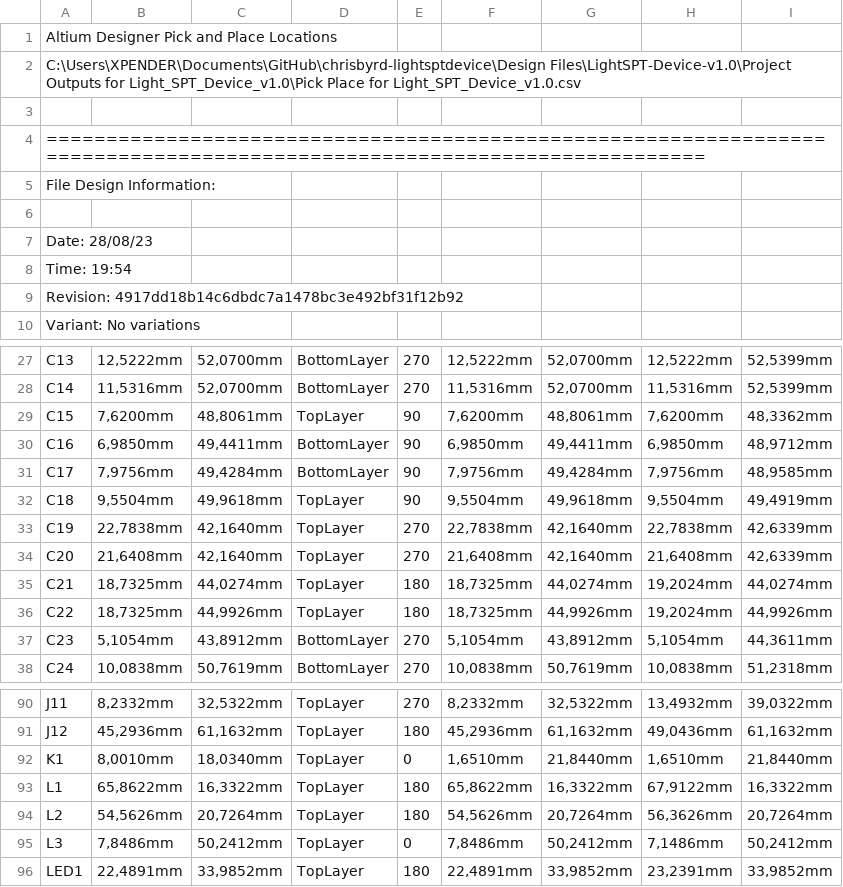
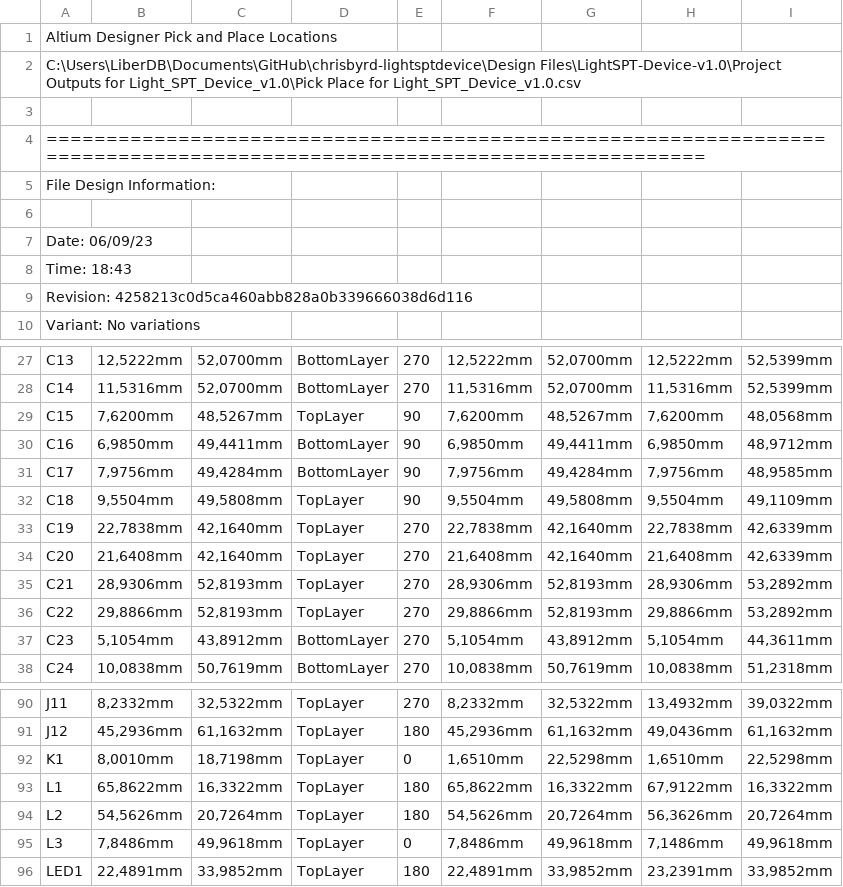
Before and after one commit to eSpark-Backup/chrisbyrd-lightsptdevice, a CSV file: Design Files/LightSPT-Device-v1.0/Pick n Place/Pick Place for Light_SPT_Device_v1.0.csv, drawn as a sheet; only a part is shown, gaps mark what is left out; the diff covers the shown part only; the diff names each change by its address in the sheet, - before the commit and + after, or states it on an @@ line.

```diff
--- a/Design Files/LightSPT-Device-v1.0/Pick n Place/Pick Place for Light_SPT_Device_v1.0.csv
+++ b/Design Files/LightSPT-Device-v1.0/Pick n Place/Pick Place for Light_SPT_Device_v1.0.csv
-A2: C:\Users\XPENDER\Documents\GitHub\chrisbyrd-lightsptdevice\Design Files\LightSPT-Device-v1.0\Project Outputs…
+A2: C:\Users\LiberDB\Documents\GitHub\chrisbyrd-lightsptdevice\Design Files\LightSPT-Device-v1.0\Project Outputs…
-A7: Date: 28/08/23
+A7: Date: 06/09/23
-A8: Time: 19:54
+A8: Time: 18:43
-A9: Revision: 4917dd18b14c6dbdc7a1478bc3e492bf31f12b92
+A9: Revision: 4258213c0d5ca460abb828a0b339666038d6d116
-C29: 48,8061mm
+C29: 48,5267mm
-G29: 48,8061mm
+G29: 48,5267mm
-I29: 48,3362mm
+I29: 48,0568mm
-C32: 49,9618mm
+C32: 49,5808mm
-G32: 49,9618mm
+G32: 49,5808mm
-I32: 49,4919mm
+I32: 49,1109mm
-B35: 18,7325mm
+B35: 28,9306mm
-C35: 44,0274mm
+C35: 52,8193mm
-E35:E36: 180
+E35:E36: 270
-F35: 18,7325mm
+F35: 28,9306mm
-G35: 44,0274mm
+G35: 52,8193mm
-H35: 19,2024mm
+H35: 28,9306mm
-I35: 44,0274mm
+I35: 53,2892mm
-B36: 18,7325mm
+B36: 29,8866mm
-C36: 44,9926mm
+C36: 52,8193mm
-F36: 18,7325mm
+F36: 29,8866mm
-G36: 44,9926mm
+G36: 52,8193mm
-H36: 19,2024mm
+H36: 29,8866mm
-I36: 44,9926mm
+I36: 53,2892mm
-C92: 18,0340mm
+C92: 18,7198mm
-G92: 21,8440mm
+G92: 22,5298mm
-I92: 21,8440mm
+I92: 22,5298mm
-C95: 50,2412mm
+C95: 49,9618mm
-G95: 50,2412mm
+G95: 49,9618mm
-I95: 50,2412mm
+I95: 49,9618mm
```
Also changed, not shown: 3 edited cells elsewhere in this file, Design Files/LightSPT-Device-v1.0/Pick n Place/Centroid_Files_v1.0.csv, 47 other files.
